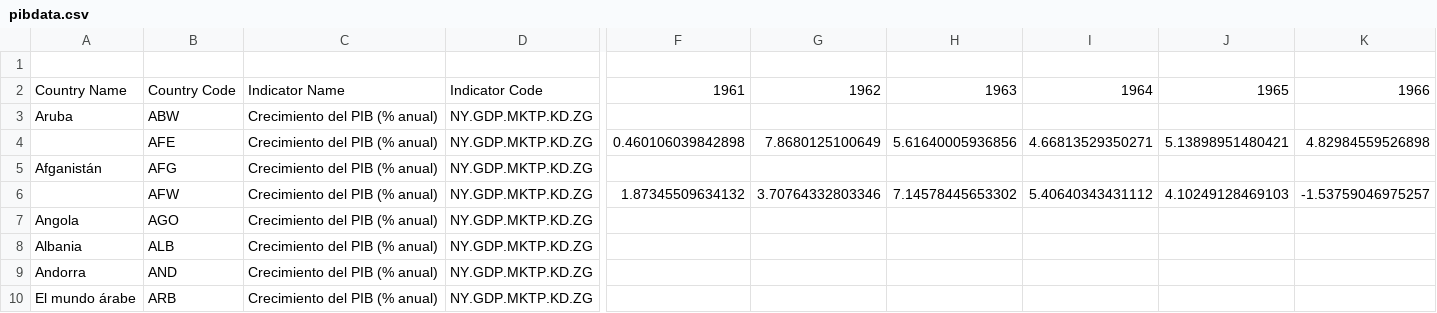
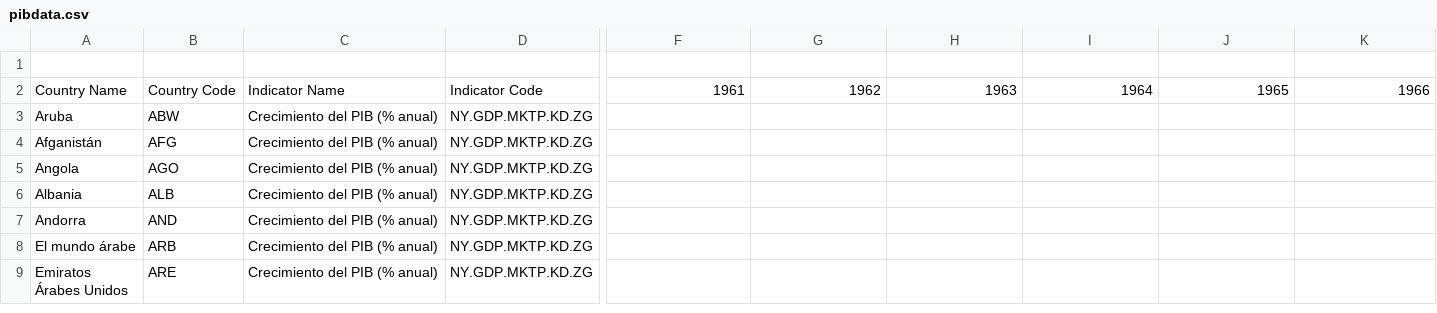
Before and after one commit to Jorge-Rmz/Datos-Geoespaciales-Mex, a CSV file: datos/pibdata.csv, drawn as a sheet; only a part is shown, gaps mark what is left out; the shorter side is filled out with more unchanged rows; rows hold the shown columns only; the diff names each change by its address in the sheet, - before the commit and + after, or states it on an @@ line.

```diff
--- a/datos/pibdata.csv
+++ b/datos/pibdata.csv
-row 4:  | AFE | Crecimiento del PIB (% anual) | NY.GDP.MKTP.KD.ZG | 0.460106039842898 | 7.8680125100649 | 5.61640005936856 | 4.66813529350271 | 5.13898951480421 | 4.82984559526898
-row 6:  | AFW | Crecimiento del PIB (% anual) | NY.GDP.MKTP.KD.ZG | 1.87345509634132 | 3.70764332803346 | 7.14578445653302 | 5.40640343431112 | 4.10249128469103 | -1.53759046975257
```
Also changed, not shown: 2 other files.
